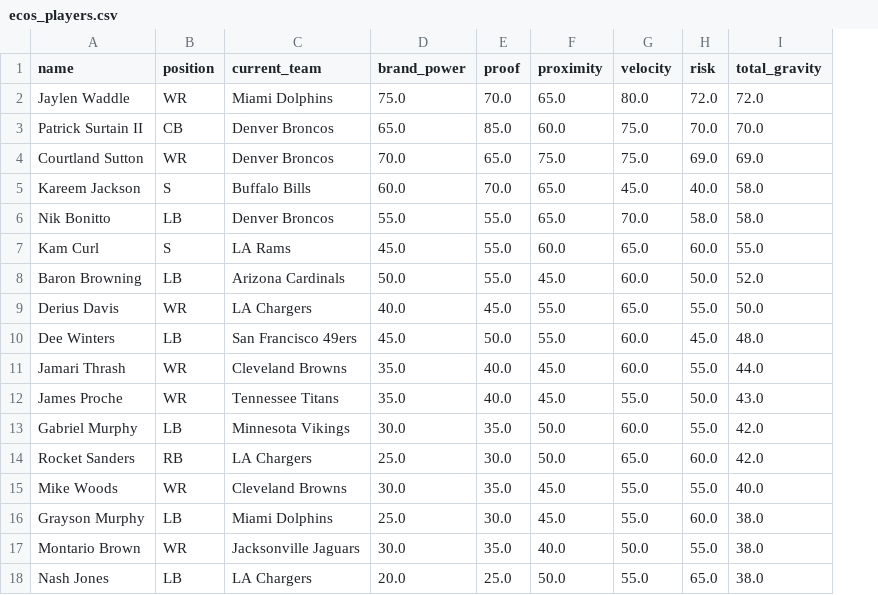
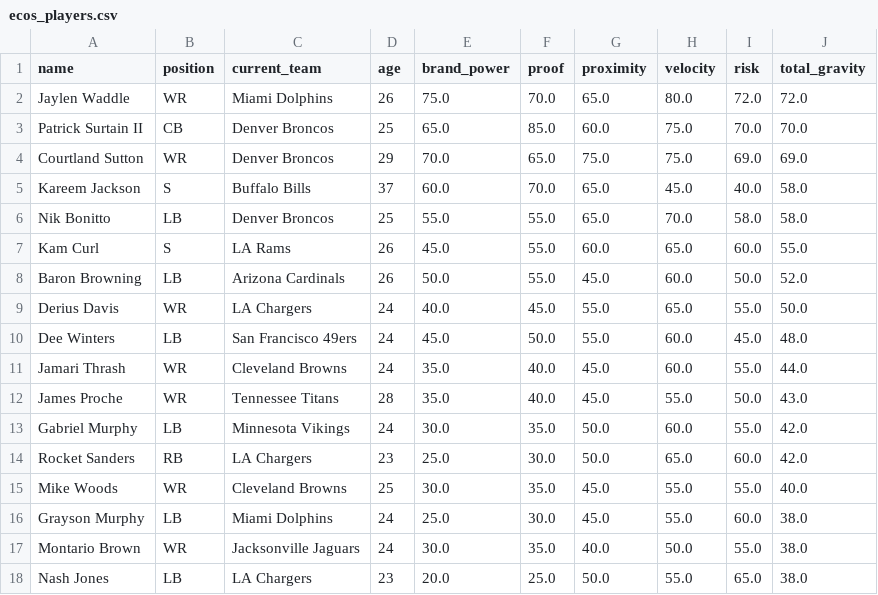
Before and after one commit to RobertS92/Gravity_Score, a CSV file: data/ecos_players.csv, drawn as a sheet; the diff names each change by its address in the sheet, - before the commit and + after, or states it on an @@ line.

```diff
--- a/data/ecos_players.csv
+++ b/data/ecos_players.csv
+column D (age), rows 2-18: 26 | 25 | 29 | 37 | 25 | 26 | 26 | 24 | 24 | 24 | 28 | 24 | 23 | 25 | 24 | 24 | 23
```
